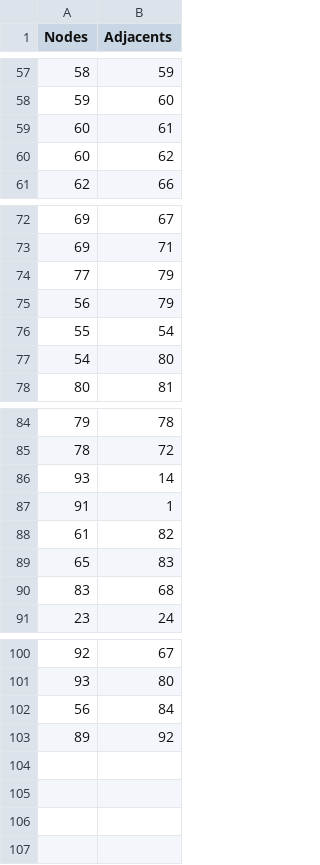
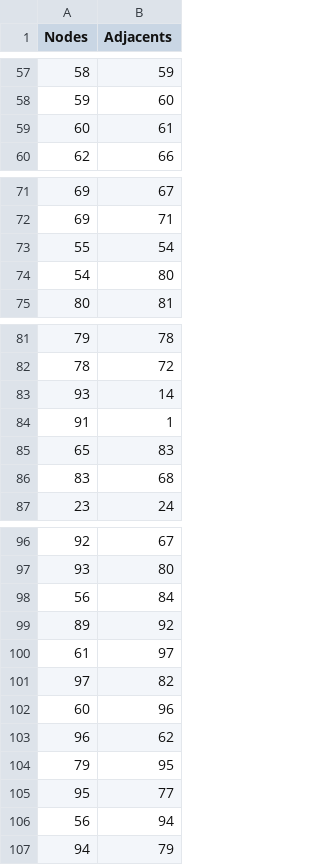
Before and after one commit to revathivijay/VJTI-Navigation, a CSV file: edges.csv, drawn as a sheet; only a part is shown, gaps mark what is left out; removed rows and columns are numbered as before the commit, all else as after; the diff names each change by its address in the sheet, - before the commit and + after, or states it on an @@ line.

```diff
--- a/edges.csv
+++ b/edges.csv
-row 60: 60 | 62
-row 74: 77 | 79
-row 75: 56 | 79
-row 88: 61 | 82
+row 100: 61 | 97
+row 101: 97 | 82
+row 102: 60 | 96
+row 103: 96 | 62
+row 104: 79 | 95
+row 105: 95 | 77
+row 106: 56 | 94
+row 107: 94 | 79
```
Also changed, not shown: nodes.csv, 2 other files.
